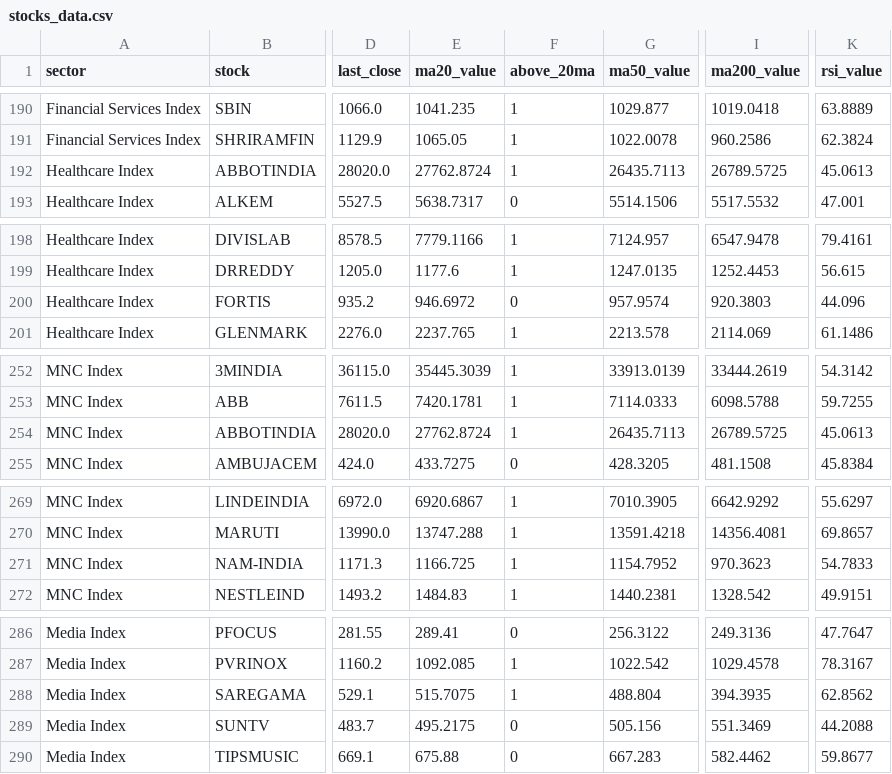
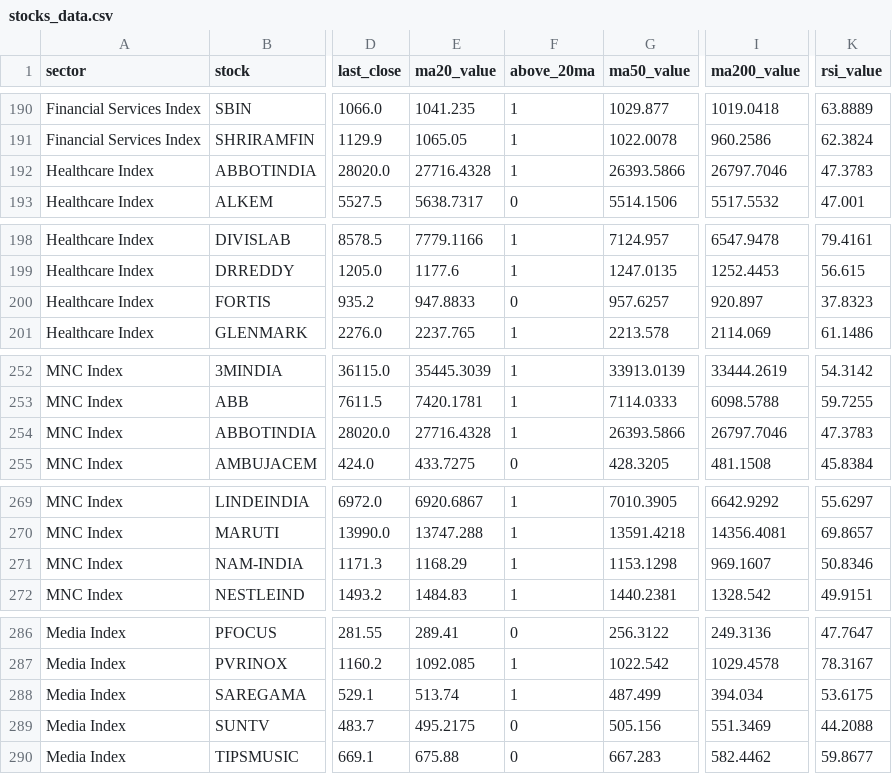
Before and after one commit to VJTriumph/market-breadth-dashboard, a CSV file: data/stocks_data.csv, drawn as a sheet; only a part is shown, gaps mark what is left out; the diff covers the shown part only; the diff names each change by its address in the sheet, - before the commit and + after, or states it on an @@ line.

```diff
--- a/data/stocks_data.csv
+++ b/data/stocks_data.csv
-E192 (ma20_value): 27762.8724
+E192 (ma20_value): 27716.4328
-G192 (ma50_value): 26435.7113
+G192 (ma50_value): 26393.5866
-I192 (ma200_value): 26789.5725
+I192 (ma200_value): 26797.7046
-K192 (rsi_value): 45.0613
+K192 (rsi_value): 47.3783
-E200 (ma20_value): 946.6972
+E200 (ma20_value): 947.8833
-G200 (ma50_value): 957.9574
+G200 (ma50_value): 957.6257
-I200 (ma200_value): 920.3803
+I200 (ma200_value): 920.897
-K200 (rsi_value): 44.096
+K200 (rsi_value): 37.8323
-E254 (ma20_value): 27762.8724
+E254 (ma20_value): 27716.4328
-G254 (ma50_value): 26435.7113
+G254 (ma50_value): 26393.5866
-I254 (ma200_value): 26789.5725
+I254 (ma200_value): 26797.7046
-K254 (rsi_value): 45.0613
+K254 (rsi_value): 47.3783
-E271 (ma20_value): 1166.725
+E271 (ma20_value): 1168.29
-G271 (ma50_value): 1154.7952
+G271 (ma50_value): 1153.1298
-I271 (ma200_value): 970.3623
+I271 (ma200_value): 969.1607
-K271 (rsi_value): 54.7833
+K271 (rsi_value): 50.8346
-E288 (ma20_value): 515.7075
+E288 (ma20_value): 513.74
-G288 (ma50_value): 488.804
+G288 (ma50_value): 487.499
-I288 (ma200_value): 394.3935
+I288 (ma200_value): 394.034
-K288 (rsi_value): 62.8562
+K288 (rsi_value): 53.6175
```
Also changed, not shown: 38 edited cells elsewhere in this file, data/dashboard.csv, 3 other files.
